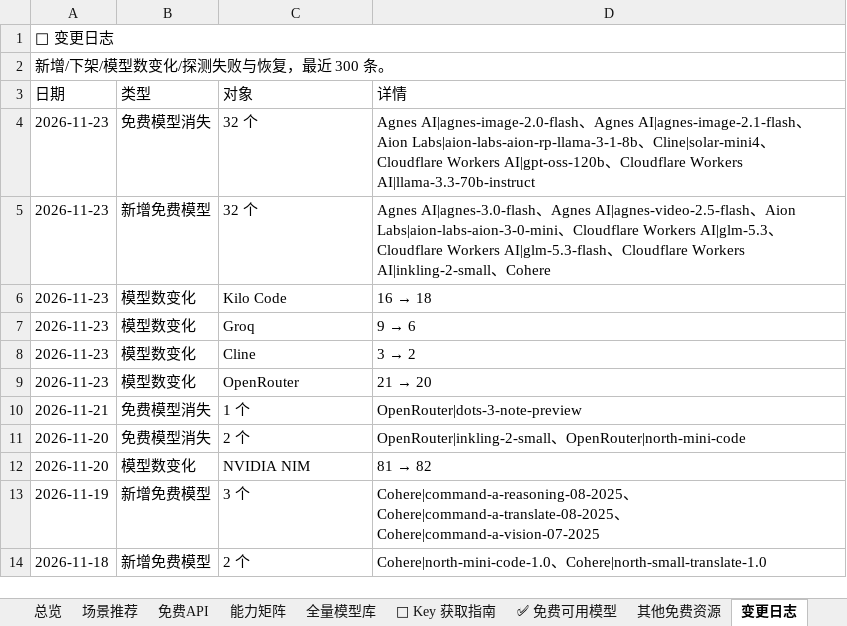
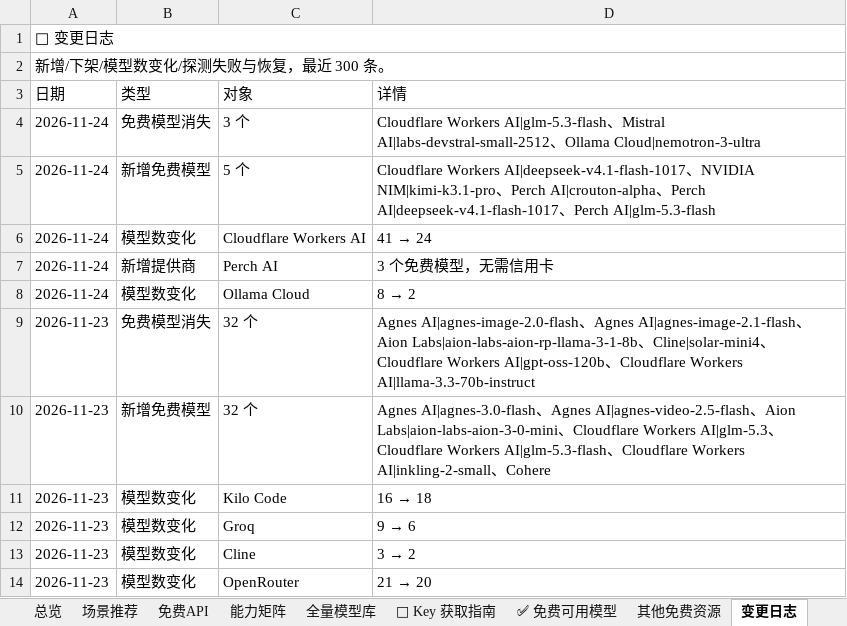
Before and after one commit to mi-agent/resources, an Excel workbook: free-resources.xlsx, sheet 变更日志, drawn as a sheet; only a part is shown; the shorter side is filled out with more unchanged rows; values as stored, in another font and other column widths than the file's, no cell formats; the diff names each change by its address in the sheet, - before the commit and + after, or states it on an @@ line.

```diff
--- a/free-resources.xlsx (sheet 变更日志)
+++ b/free-resources.xlsx (sheet 变更日志)
+row 4: 2026-11-24 | 免费模型消失 | 3 个 | Cloudflare Workers AI|glm-5.3-flash、Mistral AI|labs-devstral-small-2512、Ollama Cloud|nemotron-3-ultra
+row 5: 2026-11-24 | 新增免费模型 | 5 个 | Cloudflare Workers AI|deepseek-v4.1-flash-1017、NVIDIA NIM|kimi-k3.1-pro、Perch AI|crouton-alpha、Perch AI|deepseek-v4.1-flash-1017、Perch AI|glm-5.3-flash
+row 6: 2026-11-24 | 模型数变化 | Cloudflare Workers AI | 41 → 24
+row 7: 2026-11-24 | 新增提供商 | Perch AI | 3 个免费模型，无需信用卡
+row 8: 2026-11-24 | 模型数变化 | Ollama Cloud | 8 → 2
```
Also changed, not shown: sheet 全量模型库, sheet 场景推荐, sheet ✅ 免费可用模型, sheet 免费API, sheet 其他免费资源, sheet 能力矩阵, 3 more sheets, cell formats, 3 other files.
